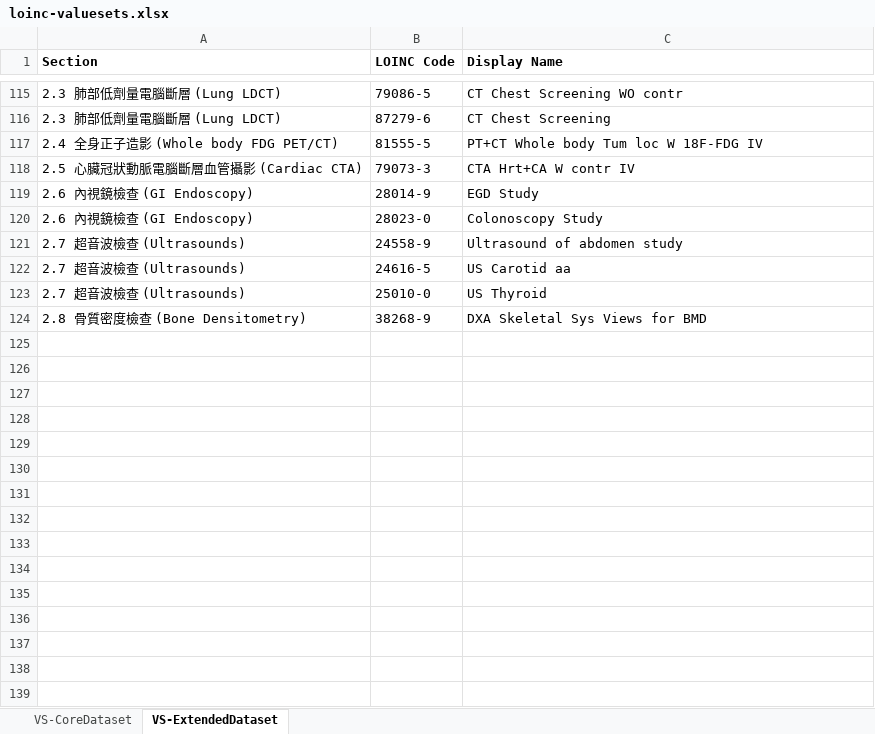
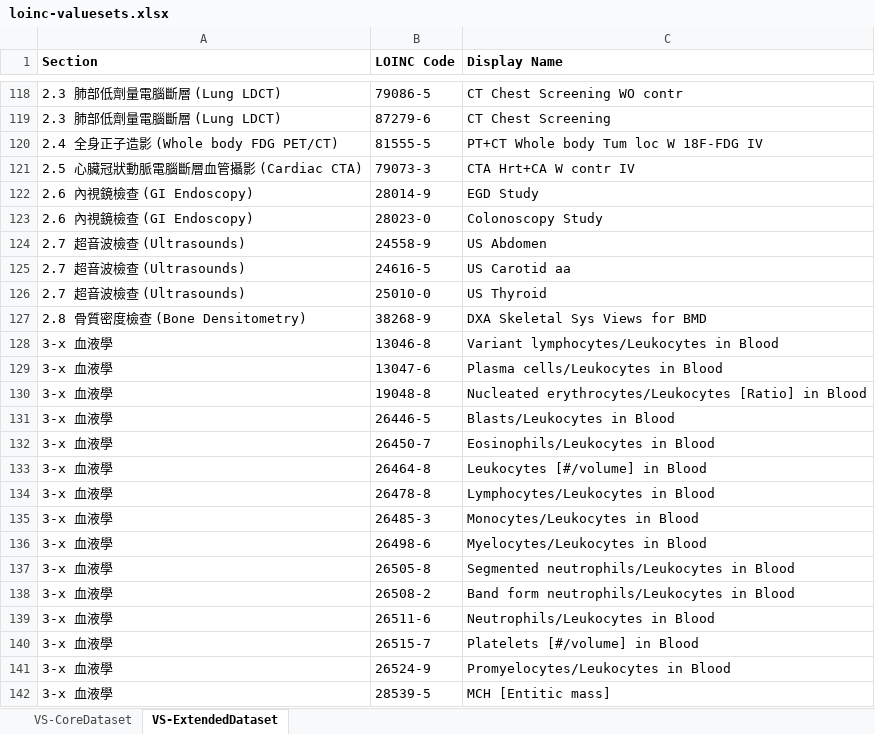
Before and after one commit to kunjulin/occupationIG, an Excel workbook: input/assets/loinc-valuesets.xlsx, sheet VS-ExtendedDataset, drawn as a sheet; only a part is shown, gaps mark what is left out; values as stored, in another font and other column widths than the file's, no borders; addresses are those after the commit; the diff covers the shown part only; the diff names each change by its address in the sheet, - before the commit and + after, or states it on an @@ line.

```diff
--- a/input/assets/loinc-valuesets.xlsx (sheet VS-ExtendedDataset)
+++ b/input/assets/loinc-valuesets.xlsx (sheet VS-ExtendedDataset)
-C124 (Display Name): Ultrasound of abdomen study
+C124 (Display Name): US Abdomen
+row 128: 3-x 血液學 | 13046-8 | Variant lymphocytes/Leukocytes in Blood
+row 129: 3-x 血液學 | 13047-6 | Plasma cells/Leukocytes in Blood
+row 130: 3-x 血液學 | 19048-8 | Nucleated erythrocytes/Leukocytes [Ratio] in Blood
+row 131: 3-x 血液學 | 26446-5 | Blasts/Leukocytes in Blood
+row 132: 3-x 血液學 | 26450-7 | Eosinophils/Leukocytes in Blood
+row 133: 3-x 血液學 | 26464-8 | Leukocytes [#/volume] in Blood
+row 134: 3-x 血液學 | 26478-8 | Lymphocytes/Leukocytes in Blood
+row 135: 3-x 血液學 | 26485-3 | Monocytes/Leukocytes in Blood
+row 136: 3-x 血液學 | 26498-6 | Myelocytes/Leukocytes in Blood
+row 137: 3-x 血液學 | 26505-8 | Segmented neutrophils/Leukocytes in Blood
+row 138: 3-x 血液學 | 26508-2 | Band form neutrophils/Leukocytes in Blood
+row 139: 3-x 血液學 | 26511-6 | Neutrophils/Leukocytes in Blood
+row 140: 3-x 血液學 | 26515-7 | Platelets [#/volume] in Blood
+row 141: 3-x 血液學 | 26524-9 | Promyelocytes/Leukocytes in Blood
+row 142: 3-x 血液學 | 28539-5 | MCH [Entitic mass]
```
Also changed, not shown: 156 added rows, 6 removed rows and 31 edited cells elsewhere in this sheet, sheet VS-CoreDataset, input/assets/snomed-mappings.xlsx, 5 other files.
